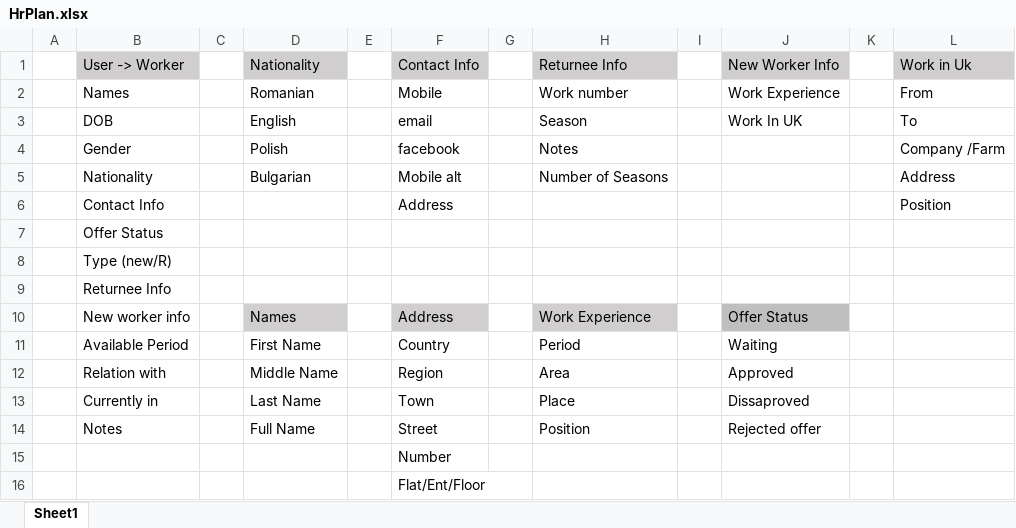
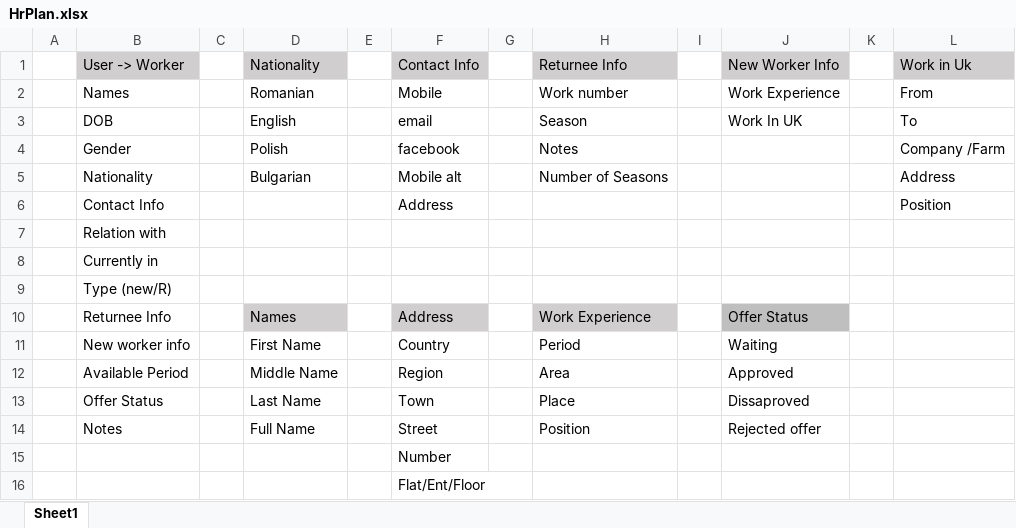
Before and after one commit to radoslavcfc/ASP.NET-Core, an Excel workbook: Agency/HrPlan.xlsx, sheet Sheet1, drawn as a sheet; only a part is shown; values as stored, in another font and other column widths than the file's, no borders; removed rows and columns are numbered as before the commit, all else as after; the diff names each change by its address in the sheet, - before the commit and + after, or states it on an @@ line.

Commit message:
Update HrPlan.xlsx

```diff
--- a/Agency/HrPlan.xlsx (sheet Sheet1)
+++ b/Agency/HrPlan.xlsx (sheet Sheet1)
-B7: Offer Status
+B7: Relation with
+row 8:  | Currently in
-row 9:  | Returnee Info
-B10: New worker info
+B10: Returnee Info
-B11: Available Period
+B11: New worker info
-B12: Relation with
+B12: Available Period
-B13: Currently in
+B13: Offer Status
```
